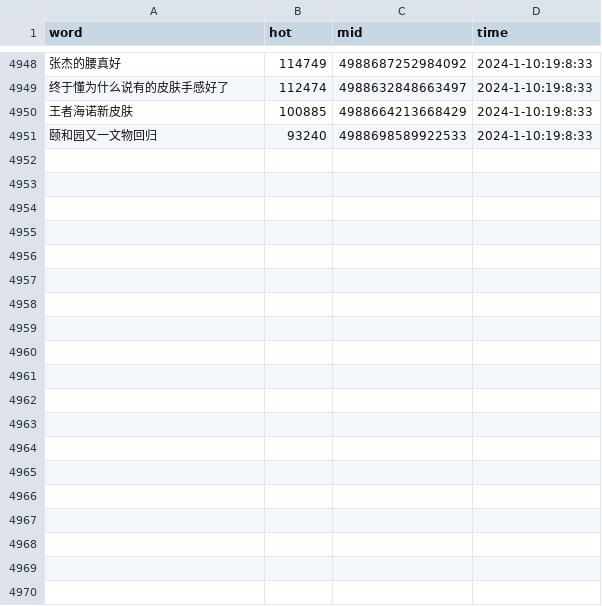
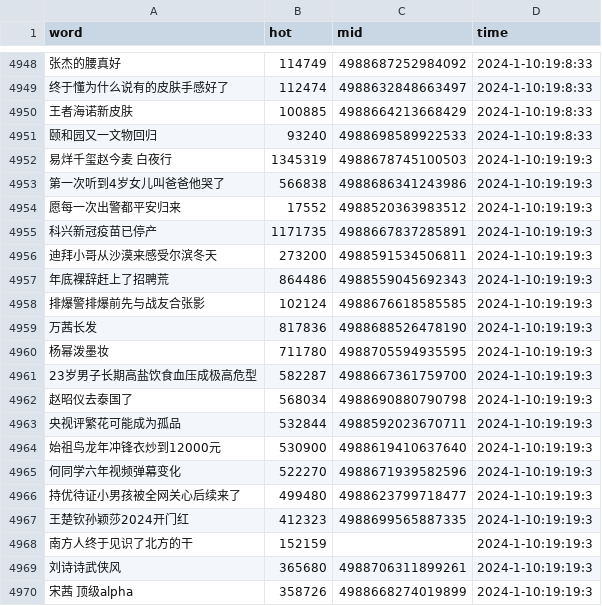
Before and after one commit to Euclid-Jie/weibo_hotlist, a CSV file: hotlist/2024_1_10.csv, drawn as a sheet; only a part is shown, gaps mark what is left out; the diff covers the shown part only; the diff names each change by its address in the sheet, - before the commit and + after, or states it on an @@ line.

Commit message:
craw_5minly_2024-01-10 11:19

```diff
--- a/hotlist/2024_1_10.csv
+++ b/hotlist/2024_1_10.csv
+row 4952: 易烊千玺赵今麦 白夜行 | 1345319 | 4988678745100503 | 2024-1-10:19:19:3
+row 4953: 第一次听到4岁女儿叫爸爸他哭了 | 566838 | 4988686341243986 | 2024-1-10:19:19:3
+row 4954: 愿每一次出警都平安归来 | 17552 | 4988520363983512 | 2024-1-10:19:19:3
+row 4955: 科兴新冠疫苗已停产 | 1171735 | 4988667837285891 | 2024-1-10:19:19:3
+row 4956: 迪拜小哥从沙漠来感受尔滨冬天 | 273200 | 4988591534506811 | 2024-1-10:19:19:3
+row 4957: 年底裸辞赶上了招聘荒 | 864486 | 4988559045692343 | 2024-1-10:19:19:3
+row 4958: 排爆警排爆前先与战友合张影 | 102124 | 4988676618585585 | 2024-1-10:19:19:3
+row 4959: 万茜长发 | 817836 | 4988688526478190 | 2024-1-10:19:19:3
+row 4960: 杨幂泼墨妆 | 711780 | 4988705594935595 | 2024-1-10:19:19:3
+row 4961: 23岁男子长期高盐饮食血压成极高危型 | 582287 | 4988667361759700 | 2024-1-10:19:19:3
+row 4962: 赵昭仪去泰国了 | 568034 | 4988690880790798 | 2024-1-10:19:19:3
+row 4963: 央视评繁花可能成为孤品 | 532844 | 4988592023670711 | 2024-1-10:19:19:3
+row 4964: 始祖鸟龙年冲锋衣炒到12000元 | 530900 | 4988619410637640 | 2024-1-10:19:19:3
+row 4965: 何同学六年视频弹幕变化 | 522270 | 4988671939582596 | 2024-1-10:19:19:3
+row 4966: 持优待证小男孩被全网关心后续来了 | 499480 | 4988623799718477 | 2024-1-10:19:19:3
+row 4967: 王楚钦孙颖莎2024开门红 | 412323 | 4988699565887335 | 2024-1-10:19:19:3
+row 4968: 南方人终于见识了北方的干 | 152159 |  | 2024-1-10:19:19:3
+row 4969: 刘诗诗武侠风 | 365680 | 4988706311899261 | 2024-1-10:19:19:3
+row 4970: 宋茜 顶级alpha | 358726 | 4988668274019899 | 2024-1-10:19:19:3
```
Also changed, not shown: 31 added rows elsewhere in this file.
